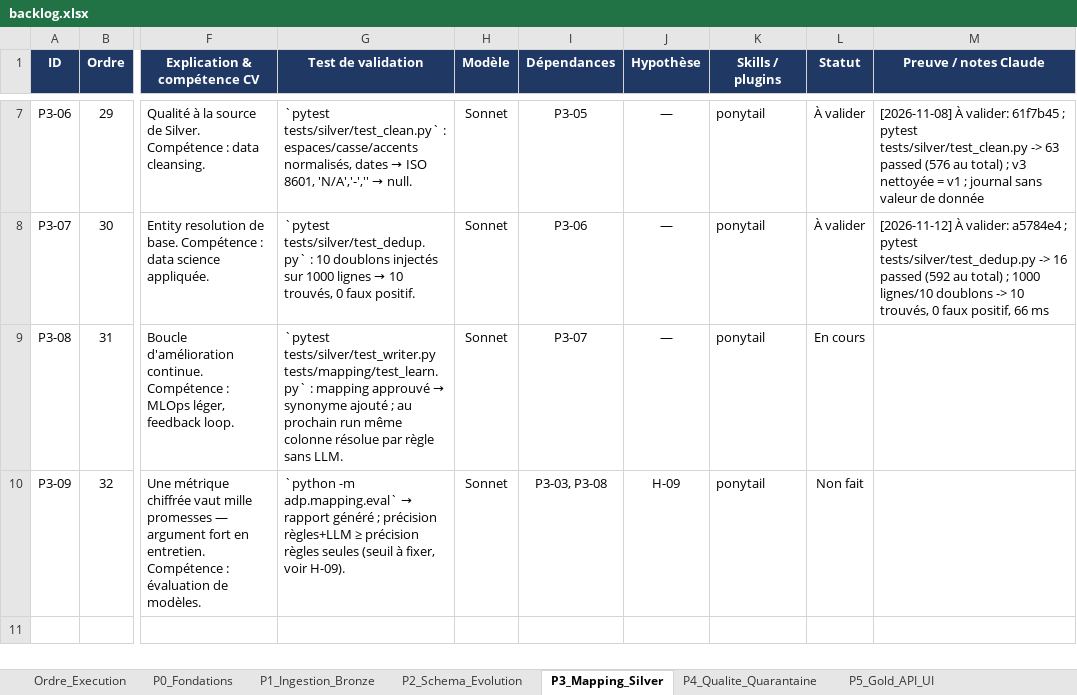
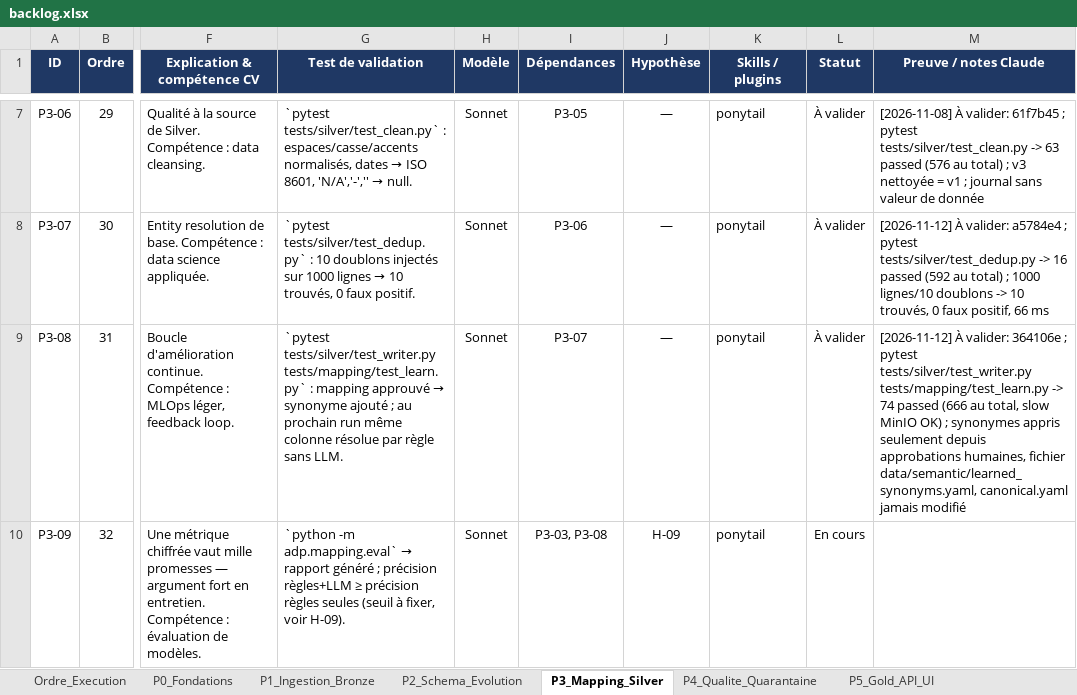
Before and after one commit to hajar-hamid-coder/adaptive-data-platform, an Excel workbook: backlog/backlog.xlsx, sheet P3_Mapping_Silver, drawn as a sheet; only a part is shown, gaps mark what is left out; values as stored, in another font and other column widths than the file's, no borders; conditional formats not drawn; the diff names each change by its address in the sheet, - before the commit and + after, or states it on an @@ line.

```diff
--- a/backlog/backlog.xlsx (sheet P3_Mapping_Silver)
+++ b/backlog/backlog.xlsx (sheet P3_Mapping_Silver)
-L9 (Statut): En cours
+L9 (Statut): À valider
-M9 (Preuve / notes Claude): (empty)
+M9 (Preuve / notes Claude): [2026-11-12] À valider: 364106e ; pytest tests/silver/test_writer.py tests/mapping/test_learn.py -> 74 passed (666 au total, slow MinIO OK) ; synonymes appris seulement depuis approbations humaines, fichier data/semantic/learned_synonyms.yaml, canonical.yaml jamais modifié
-L10 (Statut): Non fait
+L10 (Statut): En cours
```
Also changed, not shown: 5 other files.
